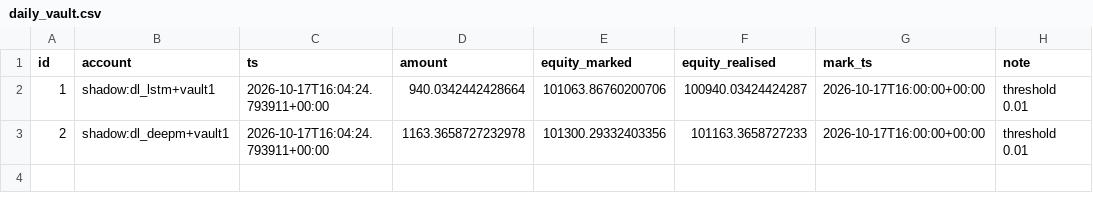
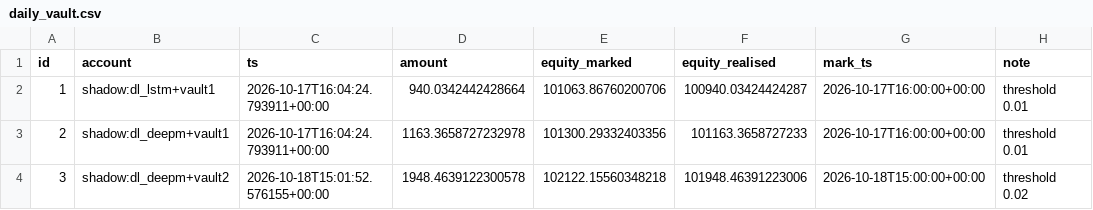
Before and after one commit to mazer12-afk/tradinglab, a CSV file: csv/daily_vault.csv, drawn as a sheet.

Commit message:
experiment vault-2w: 2026-10-18 15:35 UTC

```diff
--- a/csv/daily_vault.csv
+++ b/csv/daily_vault.csv
@@ -3 +3,2 @@ id,account,ts,amount,equity_marked,equity_realised,mark_ts,note
 2,shadow:dl_deepm+vault1,2026-10-17T16:04:24.793911+00:00,1163.3658727232978,101300.29332403356,101163.3658727233,2026-10-17T16:00:00+00:00,threshold 0.01
+3,shadow:dl_deepm+vault2,2026-10-18T15:01:52.576155+00:00,1948.4639122300578,102122.15560348218,101948.46391223006,2026-10-18T15:00:00+00:00,threshold 0.02
```
Also changed, not shown: csv/daily_accounts.csv, csv/daily_events.csv, 13 other files.
